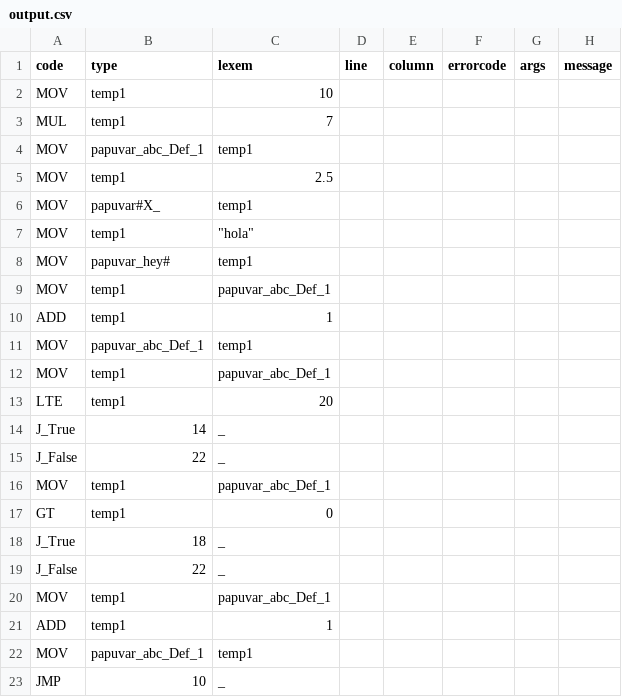
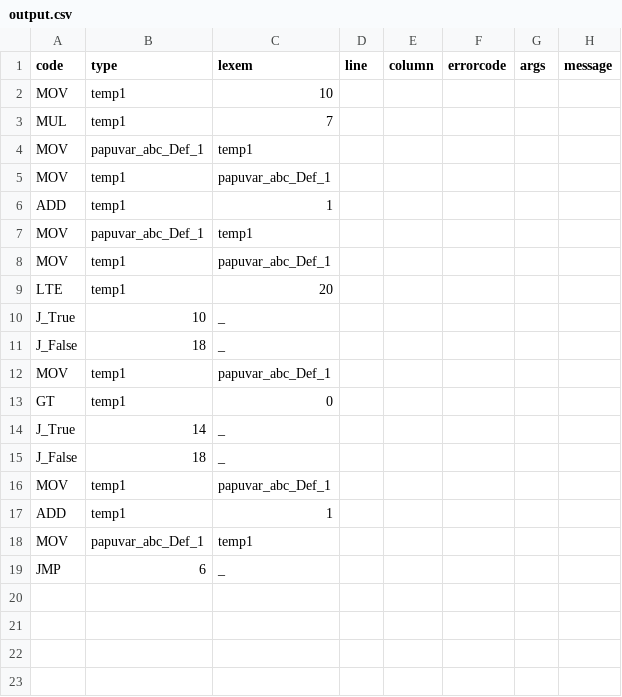
Before and after one commit to PabloXantini/DANKODE_compiler, a CSV file: src/dankcompiler/temp/output.csv, drawn as a sheet.

```diff
--- a/src/dankcompiler/temp/output.csv
+++ b/src/dankcompiler/temp/output.csv
@@ -4,6 +4,2 @@ code,type,lexem,line,column,errorcode,args,message
 "MOV","papuvar_abc_Def_1","temp1"
-"MOV","temp1","2.5"
-"MOV","papuvar#X_","temp1"
-"MOV","temp1","""hola"""
-"MOV","papuvar_hey#","temp1"
 "MOV","temp1","papuvar_abc_Def_1"
@@ -13,8 +9,8 @@ code,type,lexem,line,column,errorcode,args,message
 "LTE","temp1","20"
-"J_True","14","_"
-"J_False","22","_"
+"J_True","10","_"
+"J_False","18","_"
 "MOV","temp1","papuvar_abc_Def_1"
 "GT","temp1","0"
-"J_True","18","_"
-"J_False","22","_"
+"J_True","14","_"
+"J_False","18","_"
 "MOV","temp1","papuvar_abc_Def_1"
@@ -22,2 +18,2 @@ code,type,lexem,line,column,errorcode,args,message
 "MOV","papuvar_abc_Def_1","temp1"
-"JMP","10","_"
+"JMP","6","_"
```
Also changed, not shown: 1 other file.
